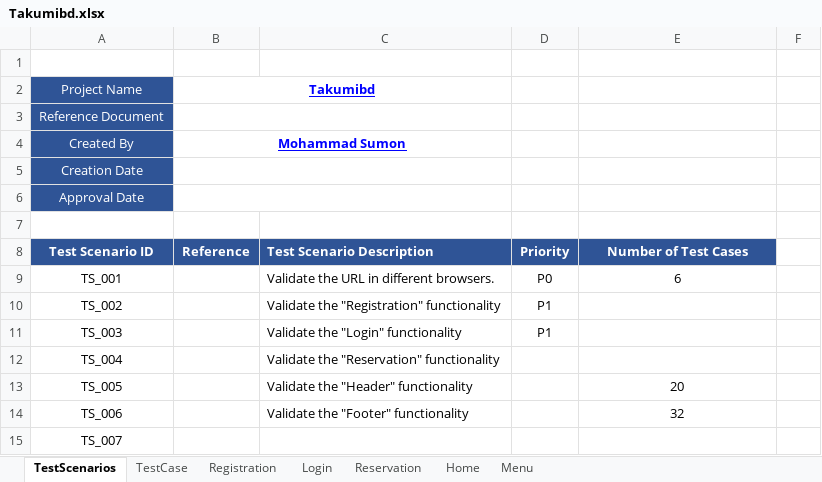
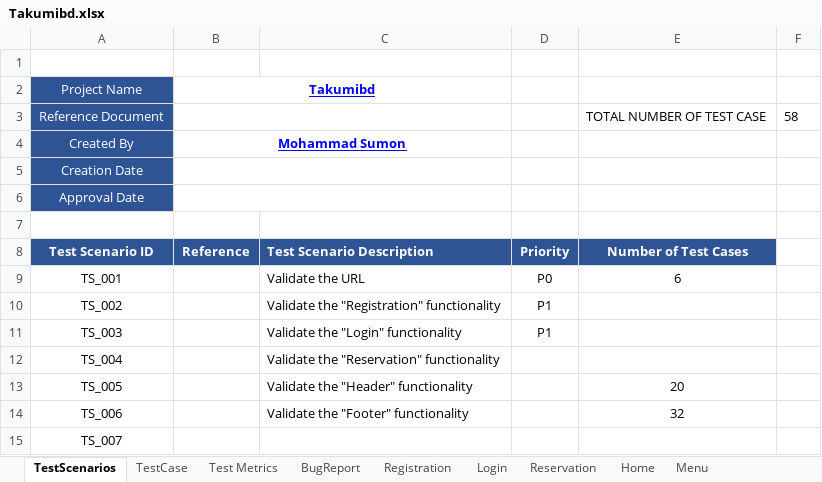
Before and after one commit to sumu9897/Takumi, an Excel workbook: Takumibd.xlsx, sheet TestScenarios, drawn as a sheet; values as stored, in another font and other column widths than the file's, no borders; charts and pictures not drawn; the diff names each change by its address in the sheet, - before the commit and + after, or states it on an @@ line.

```diff
--- a/Takumibd.xlsx (sheet TestScenarios)
+++ b/Takumibd.xlsx (sheet TestScenarios)
+sheet tab: Test Metrics
+sheet tab: BugReport
-E3: (empty)
+E3: TOTAL NUMBER OF TEST CASE
-F3: (empty)
+F3: 58
-C9: Validate the URL in different browsers.
+C9: Validate the URL
```
Also changed, not shown: sheet TestCase, charts or pictures, 3 other files.
